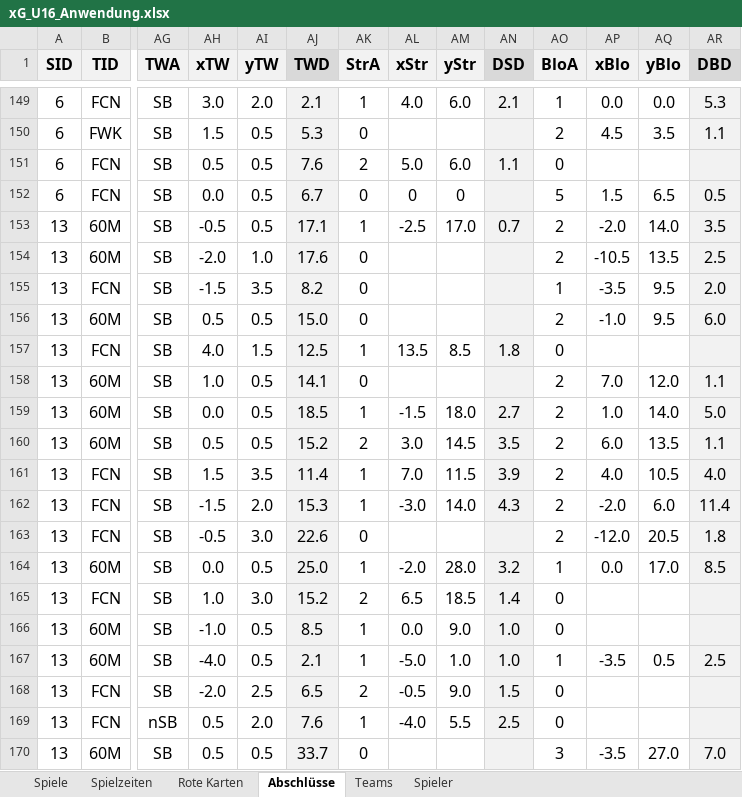
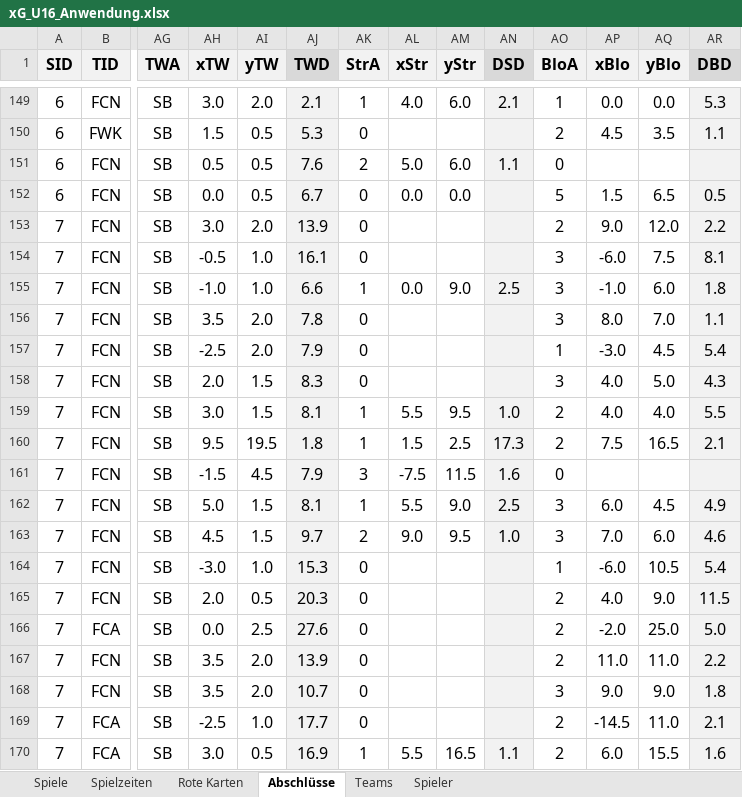
Before and after one commit to BB14official/xG_U16, an Excel workbook: xG_U16_Anwendung.xlsx, sheet Abschlüsse, drawn as a sheet; only a part is shown, gaps mark what is left out; the shorter side is filled out with more unchanged rows; values as stored, in another font and other column widths than the file's, no borders; conditional formats and table styles not drawn; rows hold the shown columns only; the diff covers the shown part only; the diff names each change by its address in the sheet, - before the commit and + after, or states it on an @@ line.

Commit message:
Add files via upload

```diff
--- a/xG_U16_Anwendung.xlsx (sheet Abschlüsse)
+++ b/xG_U16_Anwendung.xlsx (sheet Abschlüsse)
-AL152 (xStr): 0
+AL152 (xStr): 0.0
-AM152 (yStr): 0
+AM152 (yStr): 0.0
+row 153: 7 | FCN | SB | 3.0 | 2.0 | 13.9 | 0 |  |  |  | 2 | 9.0 | 12.0 | 2.2
+row 154: 7 | FCN | SB | -0.5 | 1.0 | 16.1 | 0 |  |  |  | 3 | -6.0 | 7.5 | 8.1
+row 155: 7 | FCN | SB | -1.0 | 1.0 | 6.6 | 1 | 0.0 | 9.0 | 2.5 | 3 | -1.0 | 6.0 | 1.8
+row 156: 7 | FCN | SB | 3.5 | 2.0 | 7.8 | 0 |  |  |  | 3 | 8.0 | 7.0 | 1.1
+row 157: 7 | FCN | SB | -2.5 | 2.0 | 7.9 | 0 |  |  |  | 1 | -3.0 | 4.5 | 5.4
+row 158: 7 | FCN | SB | 2.0 | 1.5 | 8.3 | 0 |  |  |  | 3 | 4.0 | 5.0 | 4.3
+row 159: 7 | FCN | SB | 3.0 | 1.5 | 8.1 | 1 | 5.5 | 9.5 | 1.0 | 2 | 4.0 | 4.0 | 5.5
+row 160: 7 | FCN | SB | 9.5 | 19.5 | 1.8 | 1 | 1.5 | 2.5 | 17.3 | 2 | 7.5 | 16.5 | 2.1
+row 161: 7 | FCN | SB | -1.5 | 4.5 | 7.9 | 3 | -7.5 | 11.5 | 1.6 | 0
+row 162: 7 | FCN | SB | 5.0 | 1.5 | 8.1 | 1 | 5.5 | 9.0 | 2.5 | 3 | 6.0 | 4.5 | 4.9
+row 163: 7 | FCN | SB | 4.5 | 1.5 | 9.7 | 2 | 9.0 | 9.5 | 1.0 | 3 | 7.0 | 6.0 | 4.6
+row 164: 7 | FCN | SB | -3.0 | 1.0 | 15.3 | 0 |  |  |  | 1 | -6.0 | 10.5 | 5.4
+row 165: 7 | FCN | SB | 2.0 | 0.5 | 20.3 | 0 |  |  |  | 2 | 4.0 | 9.0 | 11.5
+row 166: 7 | FCA | SB | 0.0 | 2.5 | 27.6 | 0 |  |  |  | 2 | -2.0 | 25.0 | 5.0
+row 167: 7 | FCN | SB | 3.5 | 2.0 | 13.9 | 0 |  |  |  | 2 | 11.0 | 11.0 | 2.2
+row 168: 7 | FCN | SB | 3.5 | 2.0 | 10.7 | 0 |  |  |  | 3 | 9.0 | 9.0 | 1.8
+row 169: 7 | FCA | SB | -2.5 | 1.0 | 17.7 | 0 |  |  |  | 2 | -14.5 | 11.0 | 2.1
+row 170: 7 | FCA | SB | 3.0 | 0.5 | 16.9 | 1 | 5.5 | 16.5 | 1.1 | 2 | 6.0 | 15.5 | 1.6
```
Also changed, not shown: 24 added rows elsewhere in this sheet, sheet Spielzeiten, sheet Spiele, formulas that keep their value.
